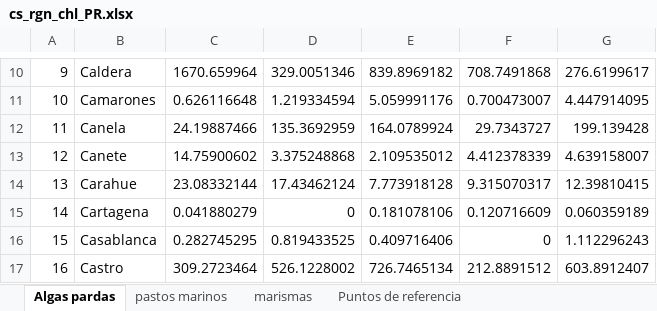
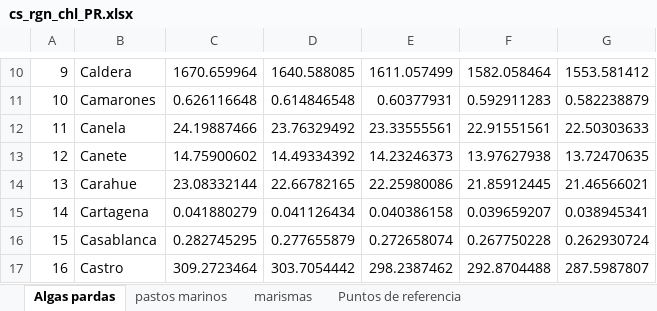
Before and after one commit to idsochile/chl, an Excel workbook: prep/CS/cs_rgn_chl_PR.xlsx, sheet Algas pardas, drawn as a sheet; only a part is shown, gaps mark what is left out; values as stored, in another font and other column widths than the file's, no borders; the diff covers the shown part only; the diff names each change by its address in the sheet, - before the commit and + after, or states it on an @@ line.

```diff
--- a/prep/CS/cs_rgn_chl_PR.xlsx (sheet Algas pardas)
+++ b/prep/CS/cs_rgn_chl_PR.xlsx (sheet Algas pardas)
-D10: 329.0051346
+D10: 1640.588085
-E10: 839.8969182
+E10: 1611.057499
-F10: 708.7491868
+F10: 1582.058464
-G10: 276.6199617
+G10: 1553.581412
-D11: 1.219334594
+D11: 0.614846548
-E11: 5.059991176
+E11: 0.60377931
-F11: 0.700473007
+F11: 0.592911283
-G11: 4.447914095
+G11: 0.582238879
-D12: 135.3692959
+D12: 23.76329492
-E12: 164.0789924
+E12: 23.33555561
-F12: 29.7343727
+F12: 22.91551561
-G12: 199.139428
+G12: 22.50303633
-D13: 3.375248868
+D13: 14.49334392
-E13: 2.109535012
+E13: 14.23246373
-F13: 4.412378339
+F13: 13.97627938
-G13: 4.639158007
+G13: 13.72470635
-D14: 17.43462124
+D14: 22.66782165
-E14: 7.773918128
+E14: 22.25980086
-F14: 9.315070317
+F14: 21.85912445
-G14: 12.39810415
+G14: 21.46566021
-D15: 0
+D15: 0.041126434
-E15: 0.181078106
+E15: 0.040386158
-F15: 0.120716609
+F15: 0.039659207
-G15: 0.060359189
+G15: 0.038945341
-D16: 0.819433525
+D16: 0.277655879
-E16: 0.409716406
+E16: 0.272658074
-F16: 0
+F16: 0.267750228
-G16: 1.112296243
+G16: 0.262930724
-D17: 526.1228002
+D17: 303.7054442
-E17: 726.7465134
+E17: 298.2387462
-F17: 212.8891512
+F17: 292.8704488
-G17: 603.8912407
+G17: 287.5987807
```
Also changed, not shown: 382 edited cells elsewhere in this sheet.
